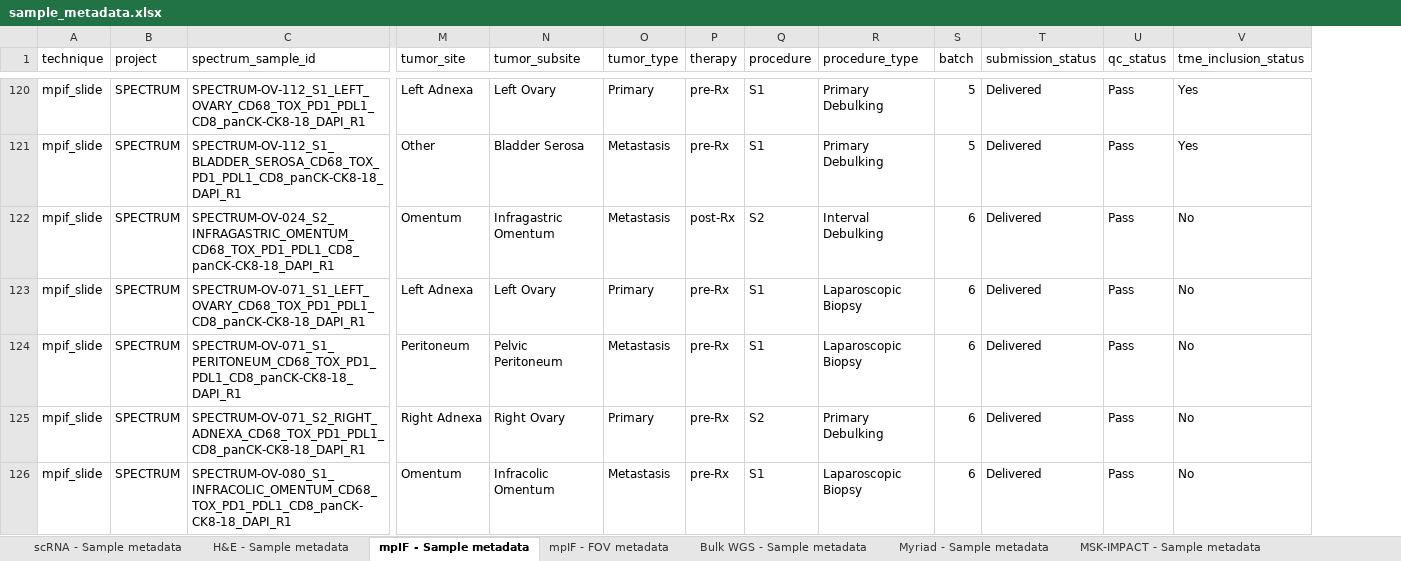
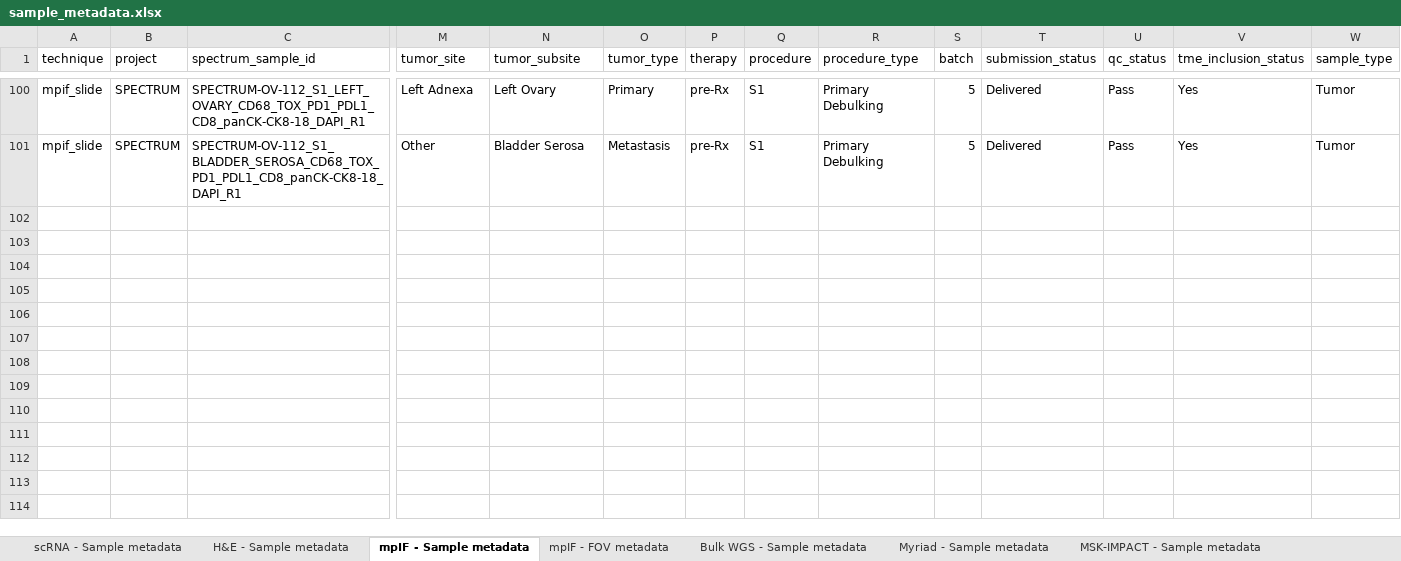
Before and after one commit to shahcompbio/spectrum-tme, an Excel workbook: tables/sample_metadata.xlsx, sheet mpIF - Sample metadata, drawn as a sheet; only a part is shown, gaps mark what is left out; values as stored, in another font and other column widths than the file's, no borders; removed rows and columns are numbered as before the commit, all else as after; rows hold the shown columns only; the diff covers the shown part only; the diff names each change by its address in the sheet, - before the commit and + after, or states it on an @@ line.

Commit message:
Filter mpIF FOV table to include TME samples only

```diff
--- a/tables/sample_metadata.xlsx (sheet mpIF - Sample metadata)
+++ b/tables/sample_metadata.xlsx (sheet mpIF - Sample metadata)
+column W (sample_type), rows 100-101: Tumor | Tumor
-row 122: mpif_slide | SPECTRUM | SPECTRUM-OV-024_S2_INFRAGASTRIC_OMENTUM_CD68_TOX_PD1_PDL1_CD8_panCK-CK8-18_DAPI_R1 | Omentum | Infragastric Omentum | Metastasis | post-Rx | S2 | Interval Debulking | 6 | Delivered | Pass | No
-row 123: mpif_slide | SPECTRUM | SPECTRUM-OV-071_S1_LEFT_OVARY_CD68_TOX_PD1_PDL1_CD8_panCK-CK8-18_DAPI_R1 | Left Adnexa | Left Ovary | Primary | pre-Rx | S1 | Laparoscopic Biopsy | 6 | Delivered | Pass | No
-row 124: mpif_slide | SPECTRUM | SPECTRUM-OV-071_S1_PERITONEUM_CD68_TOX_PD1_PDL1_CD8_panCK-CK8-18_DAPI_R1 | Peritoneum | Pelvic Peritoneum | Metastasis | pre-Rx | S1 | Laparoscopic Biopsy | 6 | Delivered | Pass | No
-row 125: mpif_slide | SPECTRUM | SPECTRUM-OV-071_S2_RIGHT_ADNEXA_CD68_TOX_PD1_PDL1_CD8_panCK-CK8-18_DAPI_R1 | Right Adnexa | Right Ovary | Primary | pre-Rx | S2 | Primary Debulking | 6 | Delivered | Pass | No
-row 126: mpif_slide | SPECTRUM | SPECTRUM-OV-080_S1_INFRACOLIC_OMENTUM_CD68_TOX_PD1_PDL1_CD8_panCK-CK8-18_DAPI_R1 | Omentum | Infracolic Omentum | Metastasis | pre-Rx | S1 | Laparoscopic Biopsy | 6 | Delivered | Pass | No
```
Also changed, not shown: 46 removed rows elsewhere in this sheet, sheet H&E - Sample metadata, sheet mpIF - FOV metadata, sheet MSK-IMPACT - Sample metadata, sheet scRNA - Sample metadata, sheet Bulk WGS - Sample metadata, sheet Myriad - Sample metadata.
